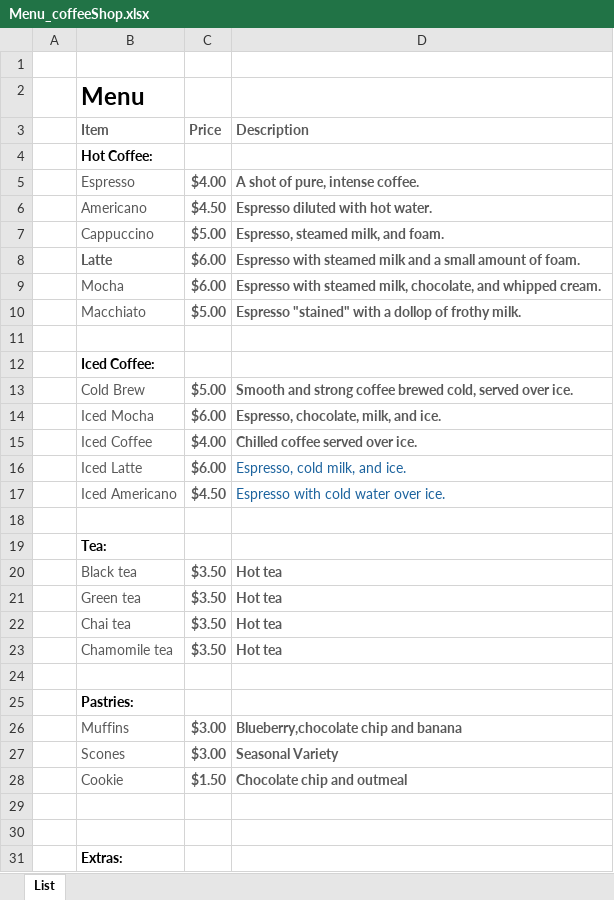
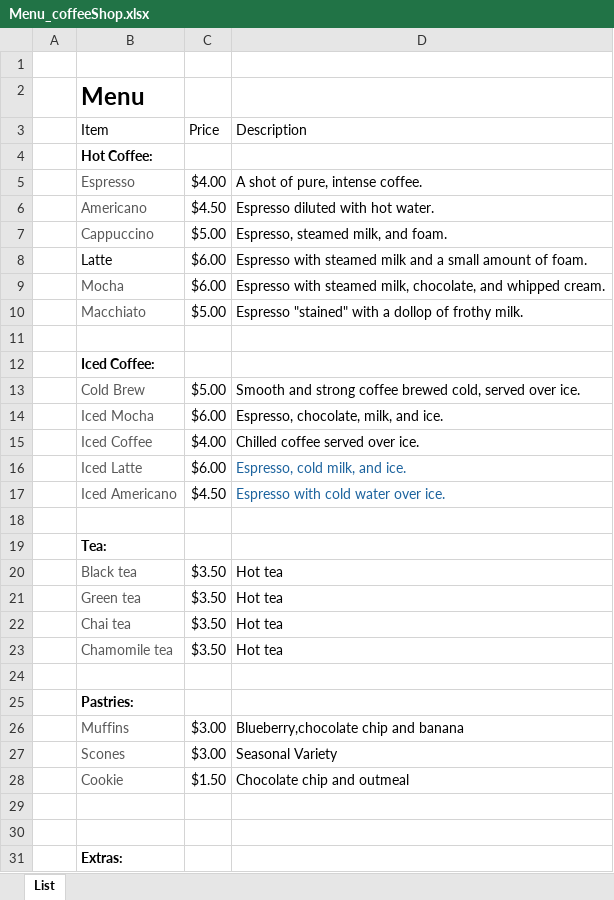
Before and after one commit to SirHertzAlot/WeCanCodeIT-dreambeans-capstone-project, an Excel workbook: src/main/resources/assets/Menu_coffeeShop.xlsx, sheet List, drawn as a sheet; only a part is shown; values as stored, in another font and other column widths than the file's, no borders; table styles not drawn; the diff covers the shown part only; the diff names each change by its address in the sheet, - before the commit and + after, or states it on an @@ line.

```diff
--- a/src/main/resources/assets/Menu_coffeeShop.xlsx (sheet List)
+++ b/src/main/resources/assets/Menu_coffeeShop.xlsx (sheet List)
@@ B3:D3 bold: on → off, text colour: #595959 → black @@
@@ C5:D7 bold: on → off, text colour: #595959 → black @@
@@ B8:D8 bold: on → off, text colour: #595959 → black @@
@@ C9:D10 bold: on → off, text colour: #595959 → black @@
@@ C13:D15 bold: on → off, text colour: #595959 → black @@
@@ C16:C17 bold: on → off, text colour: #595959 → black @@
@@ C20:D23 bold: on → off, text colour: #595959 → black @@
@@ C26:D28 bold: on → off, text colour: #595959 → black @@
```
Also changed, not shown: cell formats elsewhere in this sheet, 4 other files.
